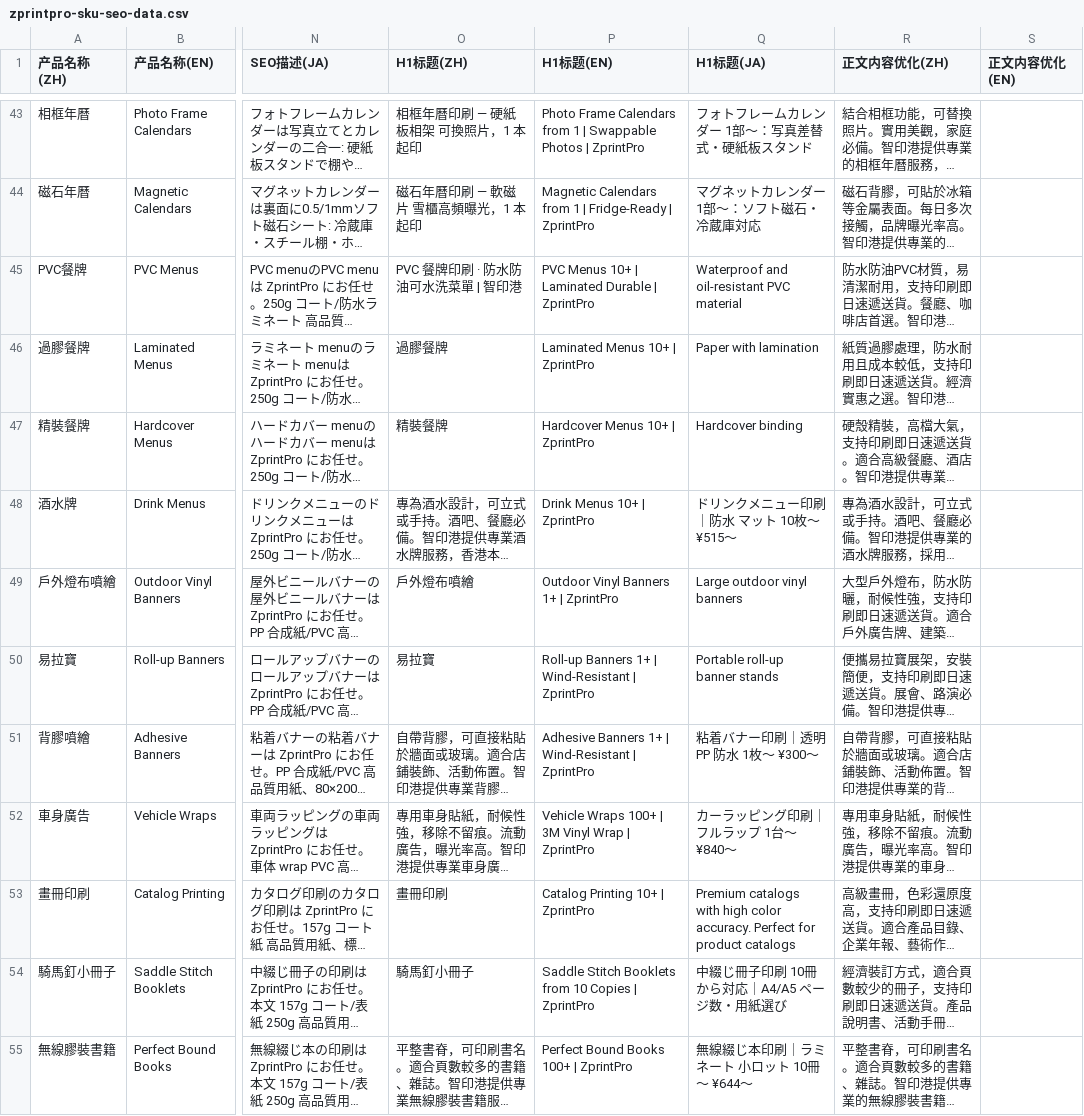
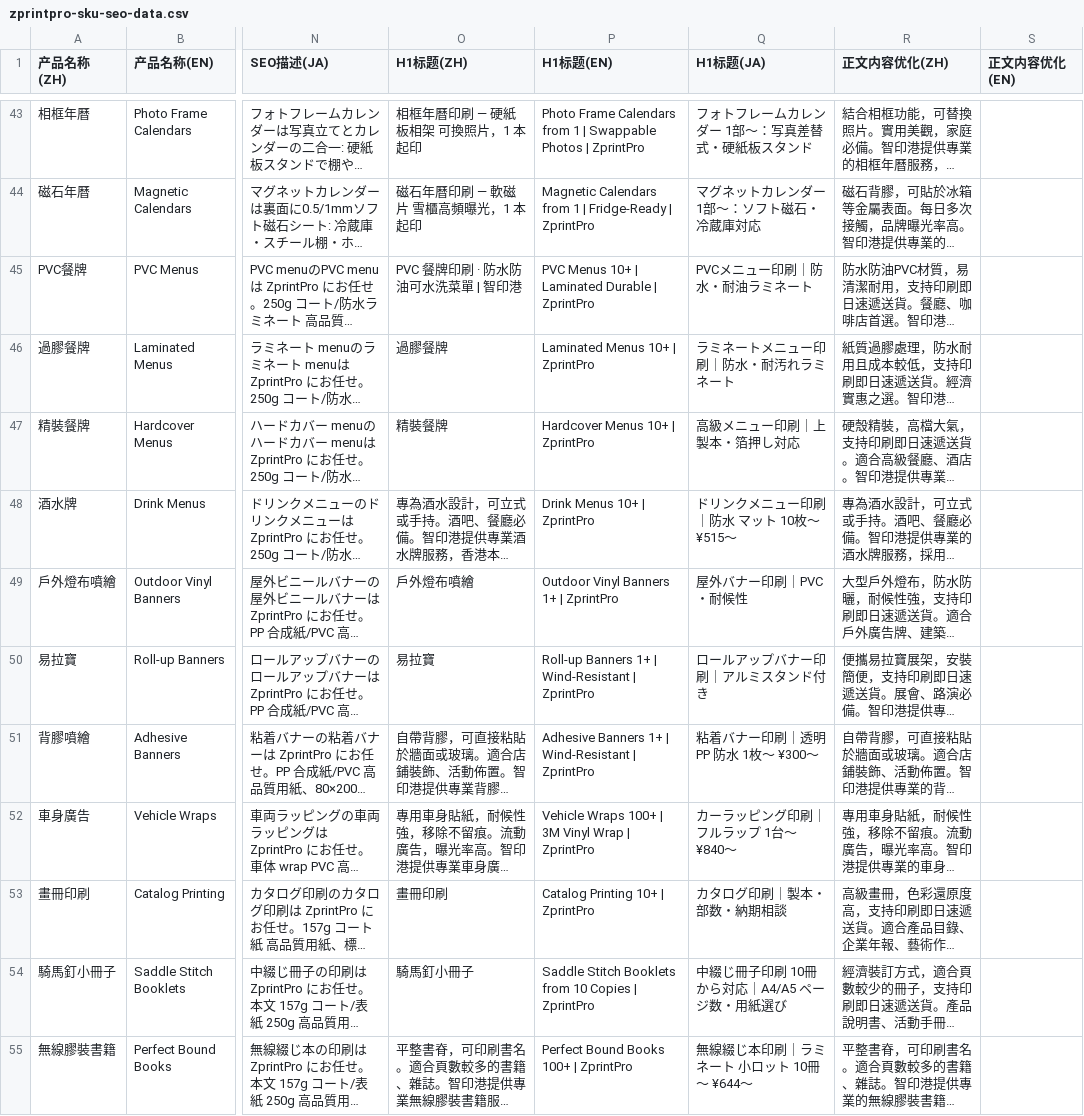
Before and after one commit to zprintprohk-rgb/zprintpro, a CSV file: zprintpro-sku-seo-data.csv, drawn as a sheet; only a part is shown, gaps mark what is left out; long unchanged cells end in …; the diff covers the shown part only; the diff names each change by its address in the sheet, - before the commit and + after, or states it on an @@ line.

Commit message:
fix(i18n-truth): ja H1 P0 correctness batch 15 SKU + CSV authority-domain truth resync - 14 all-English ja H1 + hardcover-books broken template (luxurious...collector) rewritten to natural ja pattern core-category-word-printing + spec (A4チラシ印刷｜両面フルカラー etc, terminology anchored to each SKU live ja title); double-sided-flyers ja H1 truth-fix removes 100枚〜翌日発送 (MOQ conflicts verified title 10枚〜 + unverified next-day promise, AEO multi-answer risk); per K3 11-23 diagnosis P0-correctness-exempt-from-core-update-freeze (meta titles frozen untouched, SEO H1 batch stays DRAFT); CSV authority domain (name/title/desc/h1/keywords/alt) resynced from TS truth (27 cells: textbooks 10本起 / same-day-flyers 18:00-truth / certificates / electronics / kraft) fixing the pre-existing CSV staleness that made first regen attempt clobber TS truth - caught by diff-classify before commit; generator assertions A-E PASS, TS diff = exactly 15 h1 ja pairs (dual-verify: diff-classify field counts {h1:15}); backups in .hermes/backups/ja-h1-correctness-20261123; tsc 0=0; greeting-card H1 business-card residue NOT touched (section-0.0 display ruling pending, registered only)

```diff
--- a/zprintpro-sku-seo-data.csv
+++ b/zprintpro-sku-seo-data.csv
-Q45 (H1标题(JA)): Waterproof and oil-resistant PVC material
+Q45 (H1标题(JA)): PVCメニュー印刷｜防水・耐油ラミネート
-Q46 (H1标题(JA)): Paper with lamination
+Q46 (H1标题(JA)): ラミネートメニュー印刷｜防水・耐汚れラミネート
-Q47 (H1标题(JA)): Hardcover binding
+Q47 (H1标题(JA)): 高級メニュー印刷｜上製本・箔押し対応
-Q49 (H1标题(JA)): Large outdoor vinyl banners
+Q49 (H1标题(JA)): 屋外バナー印刷｜PVC・耐候性
-Q50 (H1标题(JA)): Portable roll-up banner stands
+Q50 (H1标题(JA)): ロールアップバナー印刷｜アルミスタンド付き
-Q53 (H1标题(JA)): Premium catalogs with high color accuracy. Perfect for product catalogs
+Q53 (H1标题(JA)): カタログ印刷｜製本・部数・納期相談
```
Also changed, not shown: 48 edited cells elsewhere in this file, 1 other file.
